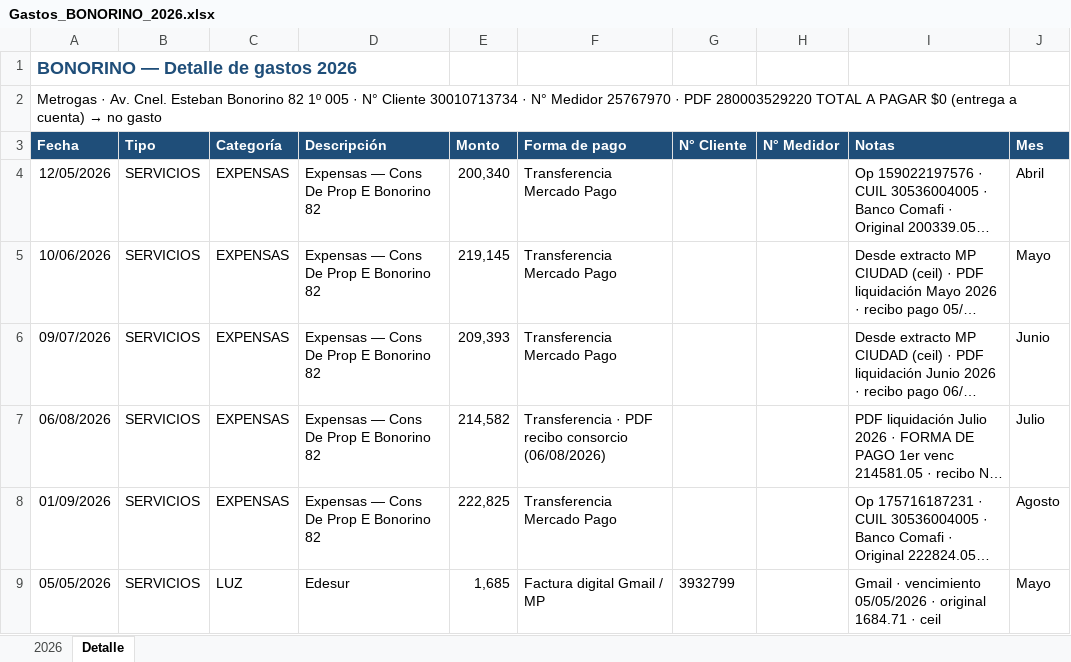
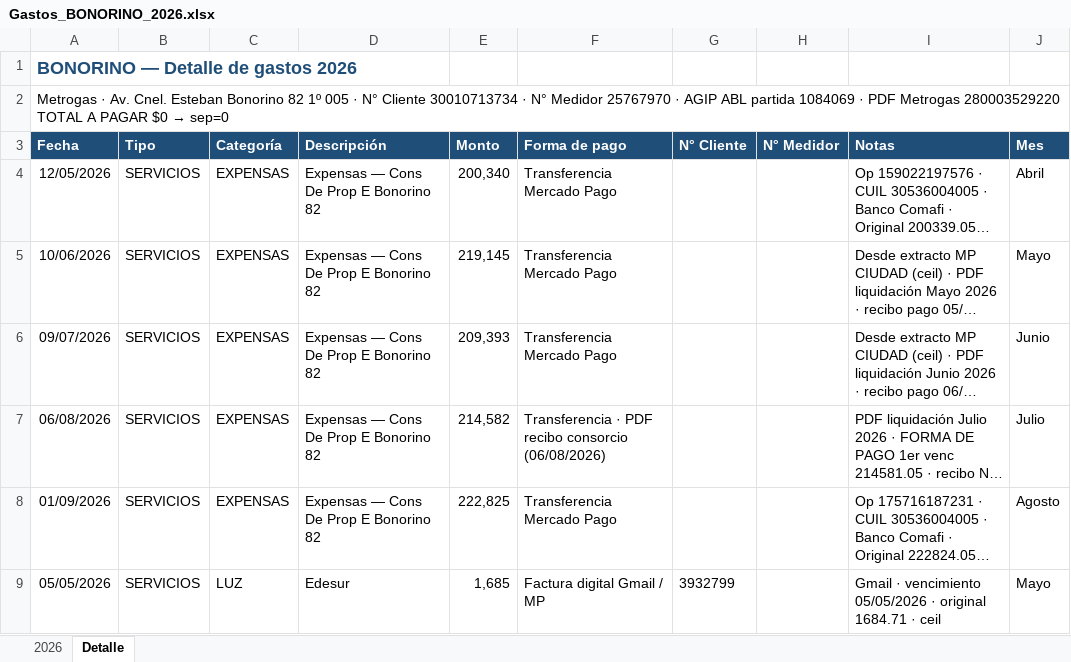
Before and after one commit to solzito148/budget, an Excel workbook: BONORINO/Gastos_BONORINO_2026.xlsx, sheet Detalle, drawn as a sheet; only a part is shown; long unchanged cells end in …; values as stored, in another font and other column widths than the file's, no borders; the diff names each change by its address in the sheet, - before the commit and + after, or states it on an @@ line.

```diff
--- a/BONORINO/Gastos_BONORINO_2026.xlsx (sheet Detalle)
+++ b/BONORINO/Gastos_BONORINO_2026.xlsx (sheet Detalle)
@@ A2 (Fecha): …25767970 · PDF 280003529220 TOTAL A PAGAR $0 (entrega a cuenta) → no gasto → …25767970 · AGIP ABL partida 1084069 · PDF Metrogas 280003529220 TOTAL A PAGAR $0 → sep=0 @@
```
Also changed, not shown: sheet 2026, 6 other files.
